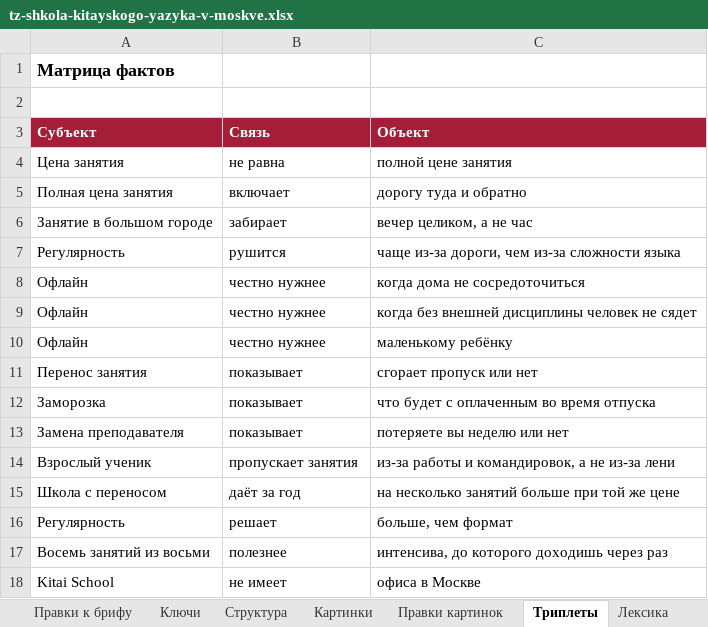
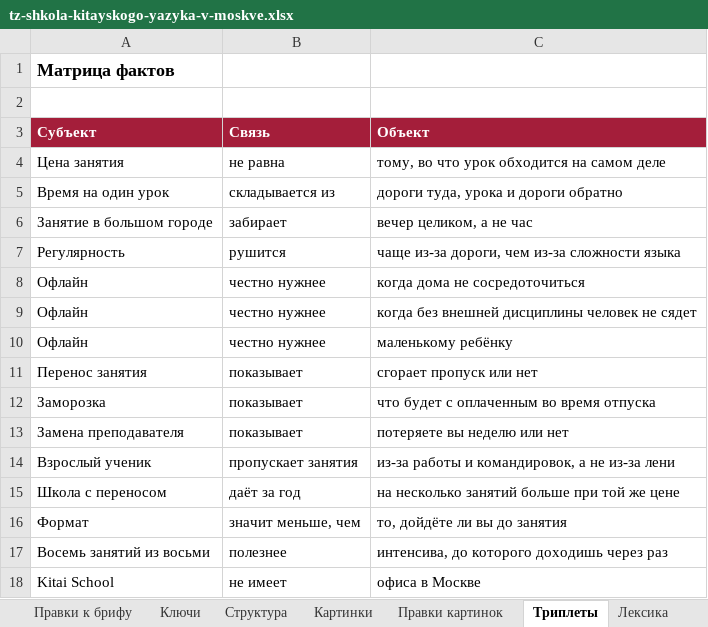
Before and after one commit to juliakitaiskaya-cmd/Kitai-Shool, an Excel workbook: content/tz-shkola-kitayskogo-yazyka-v-moskve.xlsx, sheet Триплеты, drawn as a sheet; values as stored, in another font and other column widths than the file's, no borders; removed rows and columns are numbered as before the commit, all else as after; the diff names each change by its address in the sheet, - before the commit and + after, or states it on an @@ line.

```diff
--- a/content/tz-shkola-kitayskogo-yazyka-v-moskve.xlsx (sheet Триплеты)
+++ b/content/tz-shkola-kitayskogo-yazyka-v-moskve.xlsx (sheet Триплеты)
-C4 (Объект): полной цене занятия
+C4 (Объект): тому, во что урок обходится на самом деле
-row 5: Полная цена занятия | включает | дорогу туда и обратно
+row 5: Время на один урок | складывается из | дороги туда, урока и дороги обратно
-row 16: Регулярность | решает | больше, чем формат
+row 16: Формат | значит меньше, чем | то, дойдёте ли вы до занятия
```
Also changed, not shown: sheet Правка языка, sheet Паспорт, sheet Структура, sheet Проверки, sheet Правки к брифу, sheet Свободное, 2 more sheets, 3 other files.
